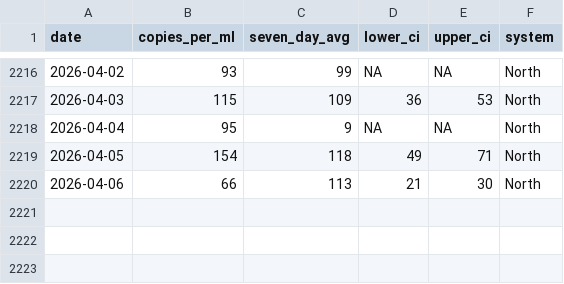
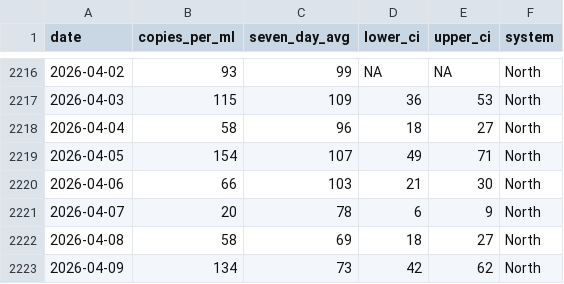
Before and after one commit to smach/biobot_mwra, a CSV file: data/processed/north_system.csv, drawn as a sheet; only a part is shown, gaps mark what is left out.

```diff
--- a/data/processed/north_system.csv
+++ b/data/processed/north_system.csv
@@ -2217,4 +2217,7 @@ date,copies_per_ml,seven_day_avg,lower_ci,upper_ci,system
 2026-04-03,115,109,36,53,North
-2026-04-04,95,9,NA,NA,North
-2026-04-05,154,118,49,71,North
-2026-04-06,66,113,21,30,North
+2026-04-04,58,96,18,27,North
+2026-04-05,154,107,49,71,North
+2026-04-06,66,103,21,30,North
+2026-04-07,20,78,6,9,North
+2026-04-08,58,69,18,27,North
+2026-04-09,134,73,42,62,North
```
Also changed, not shown: data/processed/combined_data.csv, data/processed/south_system.csv, 5 other files.
